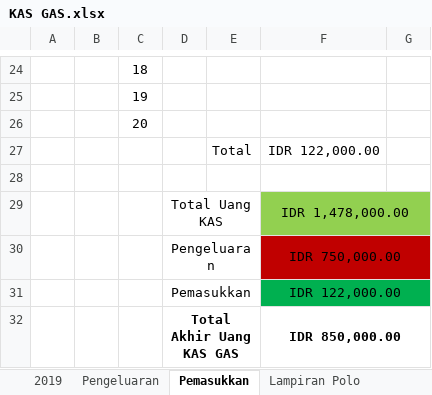
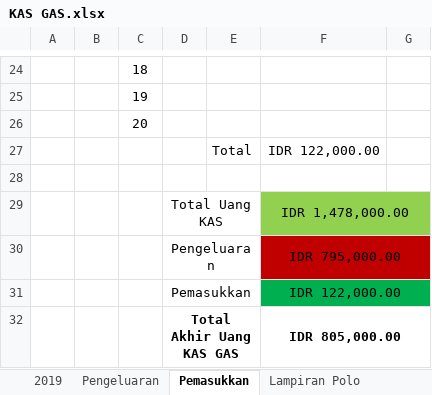
Before and after one commit to GAS08/Arsip-Keuangan-GAS, an Excel workbook: GAS/KAS GAS.xlsx, sheet Pemasukkan, drawn as a sheet; only a part is shown, gaps mark what is left out; values as stored, in another font and other column widths than the file's, no borders; the diff names each change by its address in the sheet, - before the commit and + after, or states it on an @@ line.

```diff
--- a/GAS/KAS GAS.xlsx (sheet Pemasukkan)
+++ b/GAS/KAS GAS.xlsx (sheet Pemasukkan)
-F30: IDR 750,000.00
+F30: IDR 795,000.00
-F32: IDR 850,000.00
+F32: IDR 805,000.00
```
Also changed, not shown: sheet Pengeluaran, sheet 2019.
